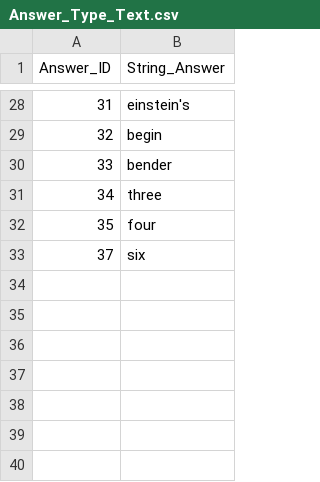
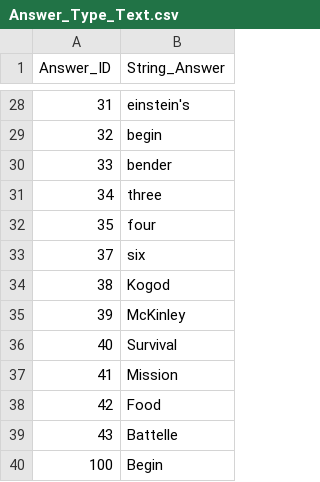
Before and after one commit to Alma-Sanchez/Traverse, a CSV file: BackEndSkeleton/csv_file/Answer_Type_Text.csv, drawn as a sheet; only a part is shown, gaps mark what is left out; the diff names each change by its address in the sheet, - before the commit and + after, or states it on an @@ line.

```diff
--- a/BackEndSkeleton/csv_file/Answer_Type_Text.csv
+++ b/BackEndSkeleton/csv_file/Answer_Type_Text.csv
+row 34: 38 | Kogod
+row 35: 39 | McKinley
+row 36: 40 | Survival
+row 37: 41 | Mission
+row 38: 42 | Food
+row 39: 43 | Battelle
+row 40: 100 | Begin
```
Also changed, not shown: BackEndSkeleton/csv_file/Step_Data.csv, BackEndSkeleton/csv_file/Step_Transition_Data.csv, 1 other file.
